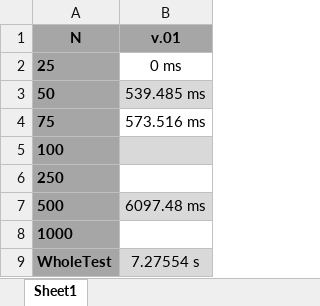
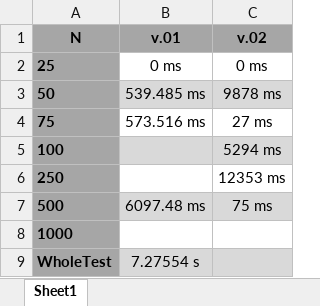
Before and after one commit to JaBin0/02_Exercises, an Excel workbook: CodeWars-Square_sums/Times.xlsx, sheet Sheet1, drawn as a sheet; values as stored, in another font and other column widths than the file's, no borders; the diff names each change by its address in the sheet, - before the commit and + after, or states it on an @@ line.

```diff
--- a/CodeWars-Square_sums/Times.xlsx (sheet Sheet1)
+++ b/CodeWars-Square_sums/Times.xlsx (sheet Sheet1)
+column C (v.02), rows 2-7: 0 ms | 9878 ms | 27 ms | 5294 ms | 12353 ms | 75 ms
```
Also changed, not shown: 2 other files.
